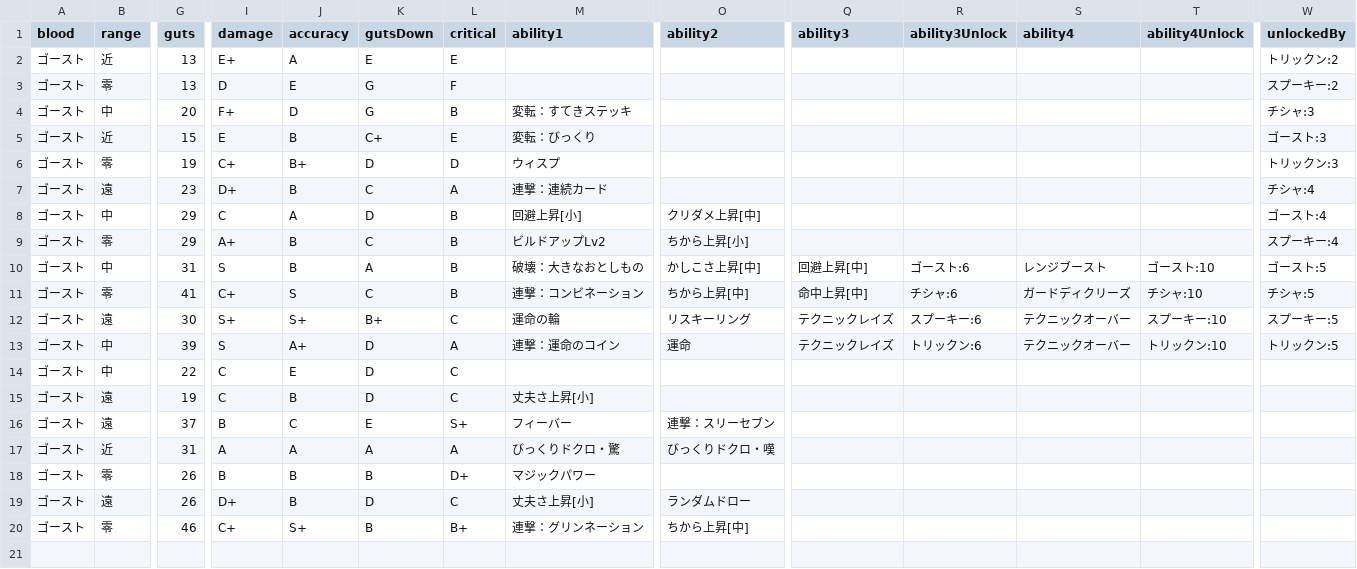
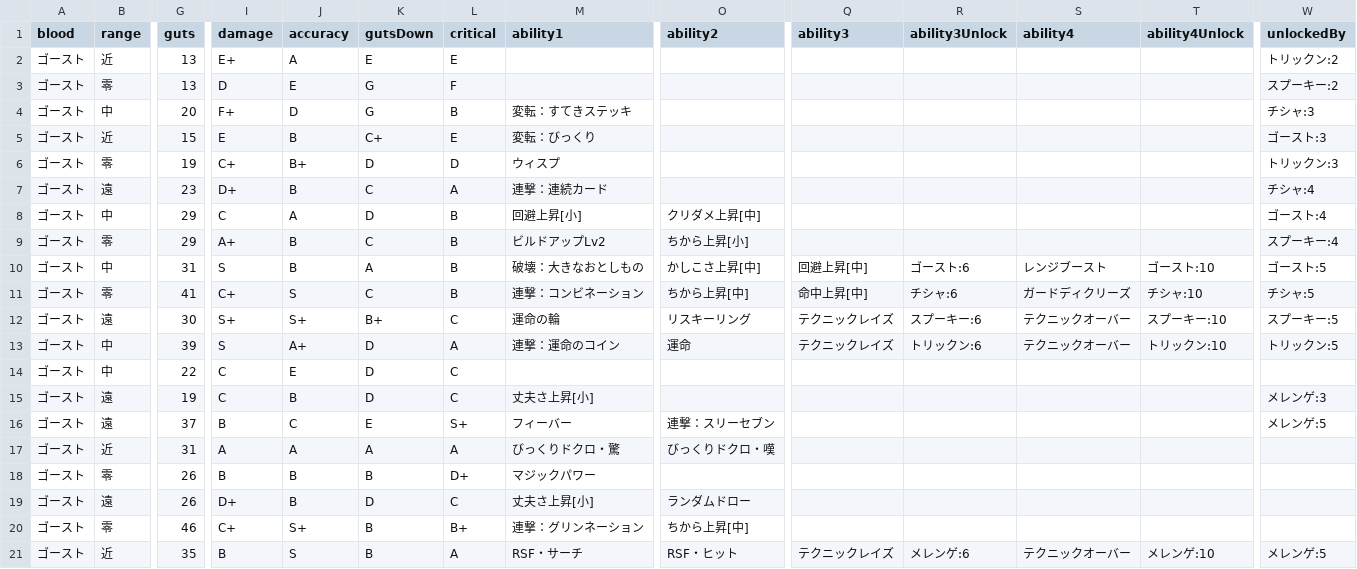
Before and after one commit to oginginlmftv2/line-monster-farm, a TSV file: src/data/_source/skills-ghost.tsv, drawn as a sheet; only a part is shown, gaps mark what is left out; rows hold the shown columns only; the diff names each change by its address in the sheet, - before the commit and + after, or states it on an @@ line.

```diff
--- a/src/data/_source/skills-ghost.tsv
+++ b/src/data/_source/skills-ghost.tsv
-W15 (unlockedBy): (empty)
+W15 (unlockedBy): メレンゲ:3
-W16 (unlockedBy): (empty)
+W16 (unlockedBy): メレンゲ:5
+row 21: ゴースト | 近 | 35 | B | S | B | A | RSF・サーチ | RSF・ヒット | テクニックレイズ | メレンゲ:6 | テクニックオーバー | メレンゲ:10 | メレンゲ:5
```
Also changed, not shown: src/data/_source/skill-abilities.tsv, 14 other files.
